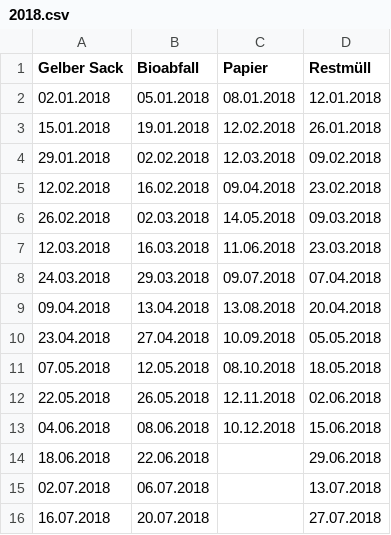
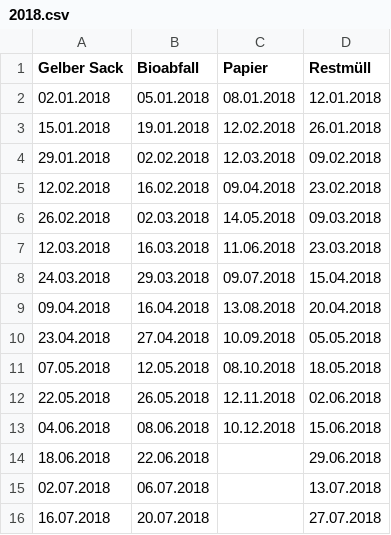
Before and after one commit to mkreu/muell_bot, a CSV file: 2018.csv, drawn as a sheet; only a part is shown.

Commit message:
faking dates for testing

```diff
--- a/2018.csv
+++ b/2018.csv
@@ -7,4 +7,4 @@ Gelber Sack;Bioabfall;Papier;Restmüll
 12.03.2018;16.03.2018;11.06.2018;23.03.2018
-24.03.2018;29.03.2018;09.07.2018;07.04.2018
-09.04.2018;13.04.2018;13.08.2018;20.04.2018
+24.03.2018;29.03.2018;09.07.2018;15.04.2018
+09.04.2018;16.04.2018;13.08.2018;20.04.2018
 23.04.2018;27.04.2018;10.09.2018;05.05.2018
```
